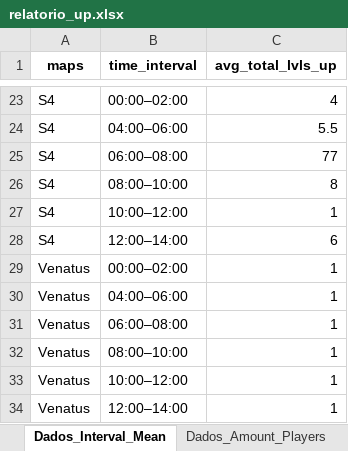
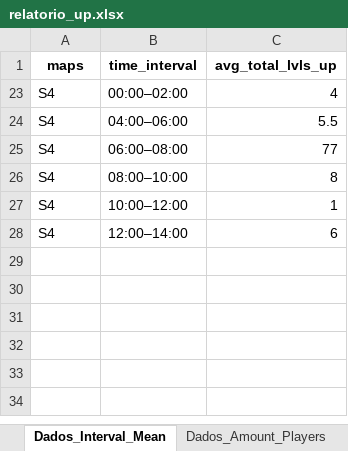
Before and after one commit to Paulo-Rodriguez-Br/laghaim_game_data, an Excel workbook: relatorio_up.xlsx, sheet Dados_Interval_Mean, drawn as a sheet; only a part is shown, gaps mark what is left out; values as stored, in another font and other column widths than the file's, no borders; table styles not drawn; the diff covers the shown part only; the diff names each change by its address in the sheet, - before the commit and + after, or states it on an @@ line.

```diff
--- a/relatorio_up.xlsx (sheet Dados_Interval_Mean)
+++ b/relatorio_up.xlsx (sheet Dados_Interval_Mean)
@@ row 29 hidden: Venatus | 00:00–02:00 | 1 @@
@@ row 30 hidden: Venatus | 04:00–06:00 | 1 @@
@@ row 31 hidden: Venatus | 06:00–08:00 | 1 @@
@@ row 32 hidden: Venatus | 08:00–10:00 | 1 @@
@@ row 33 hidden: Venatus | 10:00–12:00 | 1 @@
@@ row 34 hidden: Venatus | 12:00–14:00 | 1 @@
```
Also changed, not shown: 21 hidden or unhidden rows elsewhere in this sheet, sheet Dados_Daily_Mean, charts or pictures.
